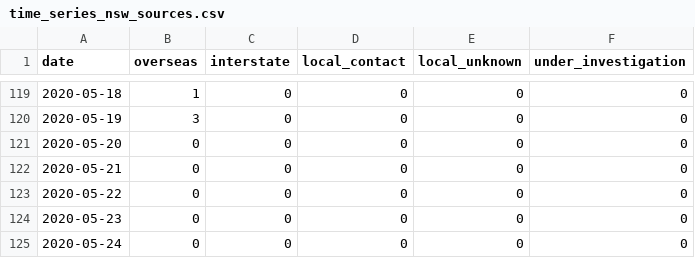
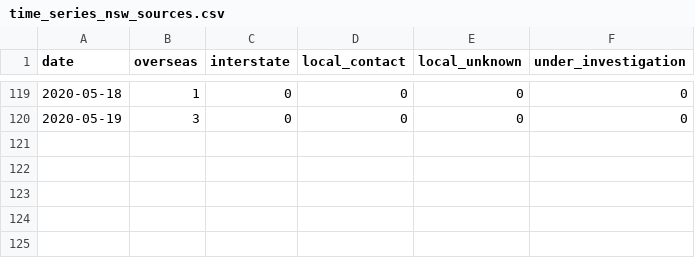
Before and after one commit to pappubahry/AU_COVID19, a CSV file: time_series_nsw_sources.csv, drawn as a sheet; only a part is shown, gaps mark what is left out; the diff names each change by its address in the sheet, - before the commit and + after, or states it on an @@ line.

```diff
--- a/time_series_nsw_sources.csv
+++ b/time_series_nsw_sources.csv
-row 121: 2020-05-20 | 0 | 0 | 0 | 0 | 0
-row 122: 2020-05-21 | 0 | 0 | 0 | 0 | 0
-row 123: 2020-05-22 | 0 | 0 | 0 | 0 | 0
-row 124: 2020-05-23 | 0 | 0 | 0 | 0 | 0
-row 125: 2020-05-24 | 0 | 0 | 0 | 0 | 0
```
Also changed, not shown: time_series_act_sources.csv, time_series_cases.csv, 4 other files.
